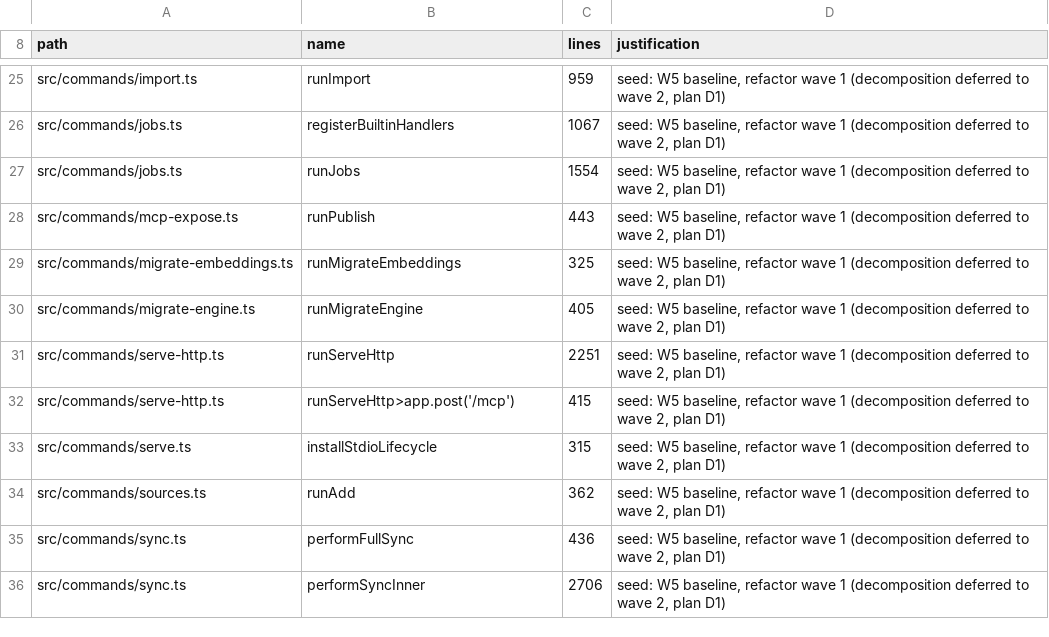
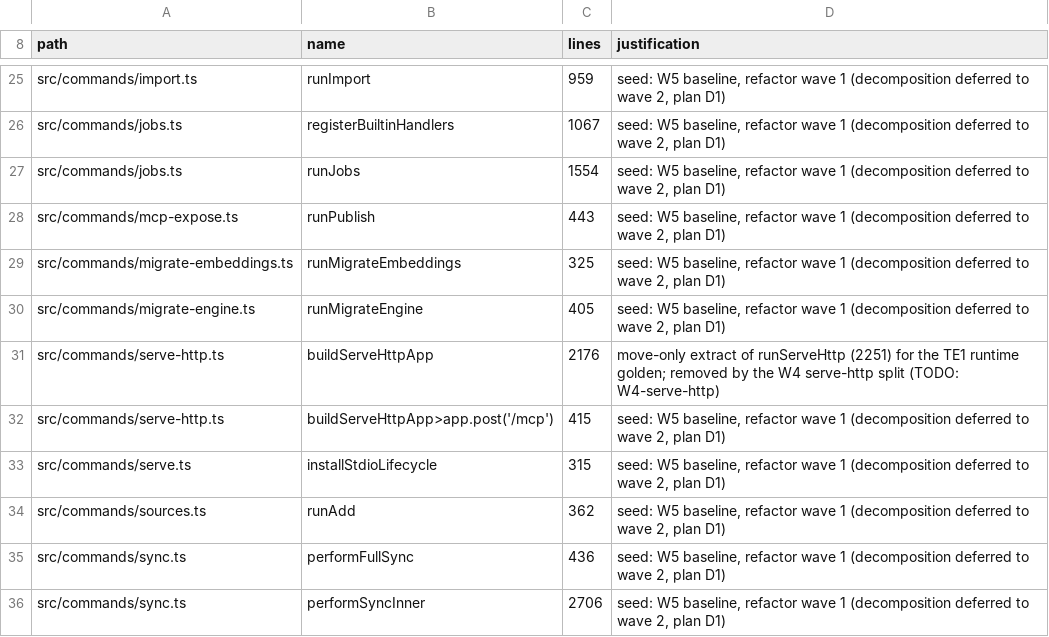
Before and after one commit to Margok1987/gbrain, a TSV file: scripts/function-size-baseline.tsv, drawn as a sheet; only a part is shown, gaps mark what is left out.

```diff
--- a/scripts/function-size-baseline.tsv
+++ b/scripts/function-size-baseline.tsv
@@ -30,4 +30,4 @@ src/commands/migrate-embeddings.ts	runMigrateEmbeddings	325	seed: W5 baseline, r
 src/commands/migrate-engine.ts	runMigrateEngine	405	seed: W5 baseline, refactor wave 1 (decomposition deferred to wave 2, plan D1)
-src/commands/serve-http.ts	runServeHttp	2251	seed: W5 baseline, refactor wave 1 (decomposition deferred to wave 2, plan D1)
-src/commands/serve-http.ts	runServeHttp>app.post('/mcp')	415	seed: W5 baseline, refactor wave 1 (decomposition deferred to wave 2, plan D1)
+src/commands/serve-http.ts	buildServeHttpApp	2176	move-only extract of runServeHttp (2251) for the TE1 runtime golden; removed by the W4 serve-http split (TODO: W4-serve-http)
+src/commands/serve-http.ts	buildServeHttpApp>app.post('/mcp')	415	seed: W5 baseline, refactor wave 1 (decomposition deferred to wave 2, plan D1)
 src/commands/serve.ts	installStdioLifecycle	315	seed: W5 baseline, refactor wave 1 (decomposition deferred to wave 2, plan D1)
```
Also changed, not shown: scripts/module-size-limits.tsv, 1 other file.
